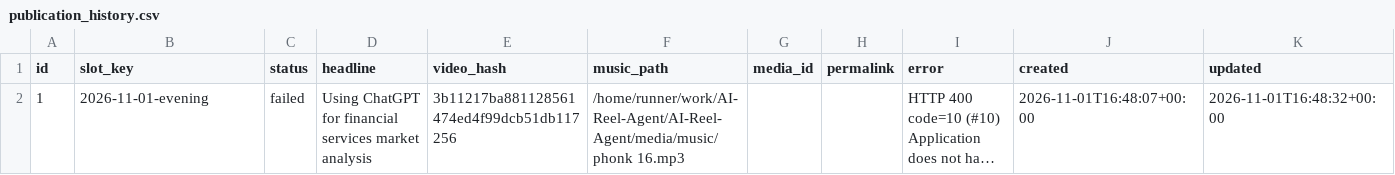
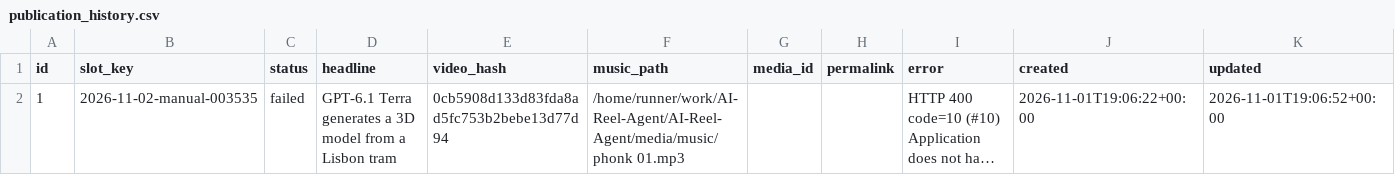
Before and after one commit to harshwardhansharma7005-crypto/AI-Reel-Agent, a CSV file: history/publication_history.csv, drawn as a sheet; long unchanged cells end in …; the diff names each change by its address in the sheet, - before the commit and + after, or states it on an @@ line.

Commit message:
Update publication history [skip ci]

```diff
--- a/history/publication_history.csv
+++ b/history/publication_history.csv
-B2 (slot_key): 2026-11-01-evening
+B2 (slot_key): 2026-11-02-manual-003535
-D2 (headline): Using ChatGPT for financial services market analysis
+D2 (headline): GPT-6.1 Terra generates a 3D model from a Lisbon tram
-E2 (video_hash): 3b11217ba881128561474ed4f99dcb51db117256
+E2 (video_hash): 0cb5908d133d83fda8ad5fc753b2bebe13d77d94
-F2 (music_path): /home/runner/work/AI-Reel-Agent/AI-Reel-Agent/media/music/phonk 16.mp3
+F2 (music_path): /home/runner/work/AI-Reel-Agent/AI-Reel-Agent/media/music/phonk 01.mp3
-J2 (created): 2026-11-01T16:48:07+00:00
+J2 (created): 2026-11-01T19:06:22+00:00
-K2 (updated): 2026-11-01T16:48:32+00:00
+K2 (updated): 2026-11-01T19:06:52+00:00
```
